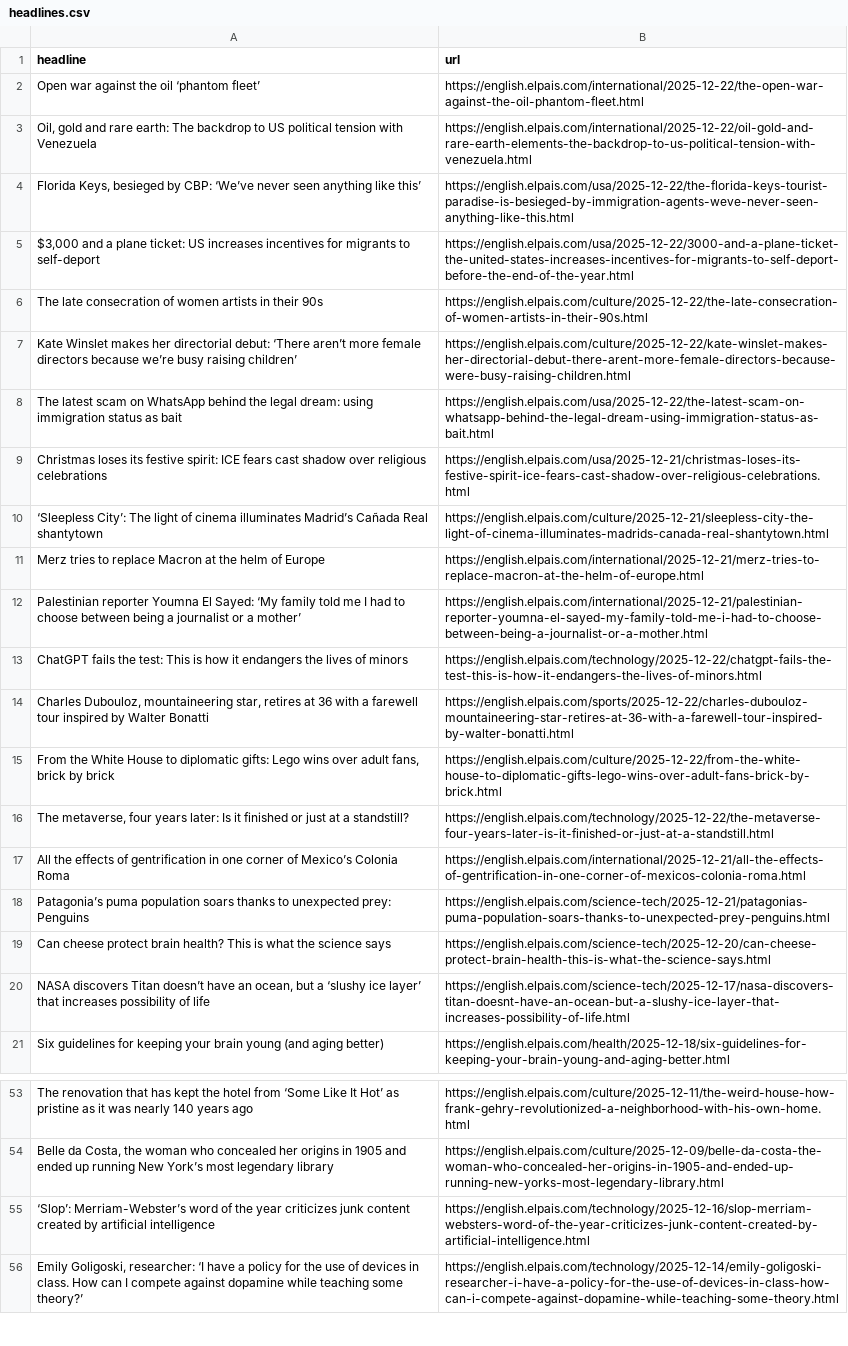
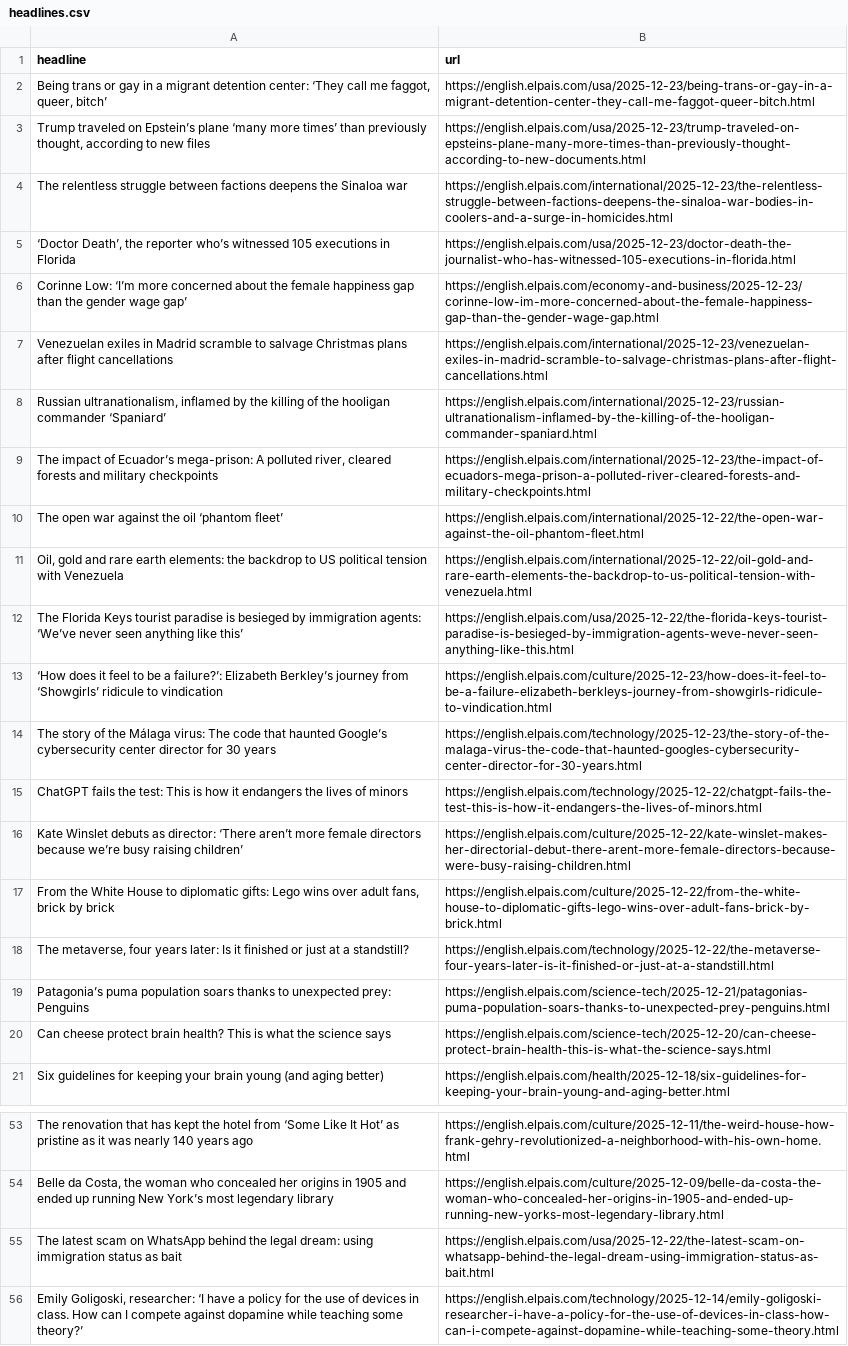
Before and after one commit to shivangibishnoi/github-autoscraper, a CSV file: headlines.csv, drawn as a sheet; only a part is shown, gaps mark what is left out; removed rows and columns are numbered as before the commit, all else as after; the diff covers the shown part only; the diff names each change by its address in the sheet, - before the commit and + after, or states it on an @@ line.

```diff
--- a/headlines.csv
+++ b/headlines.csv
+row 2: Being trans or gay in a migrant detention center: ‘They call me faggot, queer, bitch’ | https://english.elpais.com/usa/2025-12-23/being-trans-or-gay-in-a-migrant-detention-center-they-call-me-faggot-queer-bitch.html
+row 3: Trump traveled on Epstein’s plane ‘many more times’ than previously thought, according to new files | https://english.elpais.com/usa/2025-12-23/trump-traveled-on-epsteins-plane-many-more-times-than-previously-thought-according-to-new-documents.html
+row 4: The relentless struggle between factions deepens the Sinaloa war | https://english.elpais.com/international/2025-12-23/the-relentless-struggle-between-factions-deepens-the-sinaloa-war-bodies-in-coolers-and-a-surge-in-homicides.html
+row 5: ‘Doctor Death’, the reporter who’s witnessed 105 executions in Florida | https://english.elpais.com/usa/2025-12-23/doctor-death-the-journalist-who-has-witnessed-105-executions-in-florida.html
+row 6: Corinne Low: ‘I’m more concerned about the female happiness gap than the gender wage gap’ | https://english.elpais.com/economy-and-business/2025-12-23/corinne-low-im-more-concerned-about-the-female-happiness-gap-than-the-gender-wage-gap.html
+row 7: Venezuelan exiles in Madrid scramble to salvage Christmas plans after flight cancellations | https://english.elpais.com/international/2025-12-23/venezuelan-exiles-in-madrid-scramble-to-salvage-christmas-plans-after-flight-cancellations.html
+row 8: Russian ultranationalism, inflamed by the killing of the hooligan commander ‘Spaniard’ | https://english.elpais.com/international/2025-12-23/russian-ultranationalism-inflamed-by-the-killing-of-the-hooligan-commander-spaniard.html
+row 9: The impact of Ecuador’s mega-prison: A polluted river, cleared forests and military checkpoints | https://english.elpais.com/international/2025-12-23/the-impact-of-ecuadors-mega-prison-a-polluted-river-cleared-forests-and-military-checkpoints.html
-A10 (headline): Open war against the oil ‘phantom fleet’
+A10 (headline): The open war against the oil ‘phantom fleet’
-A11 (headline): …and rare earth: The backdrop to…
+A11 (headline): …and rare earth elements: the backdrop to…
-A12 (headline): Florida Keys, besieged by CBP: ‘We’ve never…
+A12 (headline): The Florida Keys tourist paradise is besieged by immigration agents: ‘We’ve never…
-row 5: $3,000 and a plane ticket: US increases incentives for migrants to self-deport | https://english.elpais.com/usa/2025-12-22/3000-and-a-plane-ticket-the-united-states-increases-incentives-for-migrants-to-self-deport-before-the-end-of-the-year.html
@@ row 6 moved to row 26: The late consecration of women artists i… @@
-row 7: Kate Winslet makes her directorial debut: ‘There aren’t more female directors because we’re busy raising children’ | https://english.elpais.com/culture/2025-12-22/kate-winslet-makes-her-directorial-debut-there-arent-more-female-directors-because-were-busy-raising-children.html
@@ row 9 moved to row 45: Christmas loses its festive spirit: ICE … @@
-row 10: ‘Sleepless City’: The light of cinema illuminates Madrid’s Cañada Real shantytown | https://english.elpais.com/culture/2025-12-21/sleepless-city-the-light-of-cinema-illuminates-madrids-canada-real-shantytown.html
-row 11: Merz tries to replace Macron at the helm of Europe | https://english.elpais.com/international/2025-12-21/merz-tries-to-replace-macron-at-the-helm-of-europe.html
@@ row 12 moved to row 47: Palestinian reporter Youmna El Sayed: ‘M… @@
+row 13: ‘How does it feel to be a failure?’: Elizabeth Berkley’s journey from ‘Showgirls’ ridicule to vindication | https://english.elpais.com/culture/2025-12-23/how-does-it-feel-to-be-a-failure-elizabeth-berkleys-journey-from-showgirls-ridicule-to-vindication.html
+row 14: The story of the Málaga virus: The code that haunted Google’s cybersecurity center director for 30 years | https://english.elpais.com/technology/2025-12-23/the-story-of-the-malaga-virus-the-code-that-haunted-googles-cybersecurity-center-director-for-30-years.html
-row 14: Charles Dubouloz, mountaineering star, retires at 36 with a farewell tour inspired by Walter Bonatti | https://english.elpais.com/sports/2025-12-22/charles-dubouloz-mountaineering-star-retires-at-36-with-a-farewell-tour-inspired-by-walter-bonatti.html
+row 16: Kate Winslet debuts as director: ‘There aren’t more female directors because we’re busy raising children’ | https://english.elpais.com/culture/2025-12-22/kate-winslet-makes-her-directorial-debut-there-arent-more-female-directors-because-were-busy-raising-children.html
@@ row 17 moved to row 37: All the effects of gentrification in one… @@
-row 20: NASA discovers Titan doesn’t have an ocean, but a ‘slushy ice layer’ that increases possibility of life | https://english.elpais.com/science-tech/2025-12-17/nasa-discovers-titan-doesnt-have-an-ocean-but-a-slushy-ice-layer-that-increases-possibility-of-life.html
-row 55: ‘Slop’: Merriam-Webster’s word of the year criticizes junk content created by artificial intelligence | https://english.elpais.com/technology/2025-12-16/slop-merriam-websters-word-of-the-year-criticizes-junk-content-created-by-artificial-intelligence.html
@@ row 8 moved to row 55: The latest scam on WhatsApp behind the l… @@
```
Also changed, not shown: 4 removed rows and 3 moved rows elsewhere in this file.
